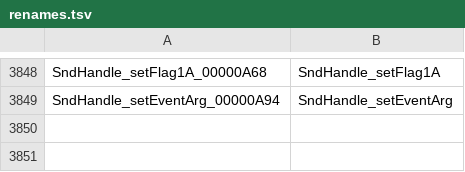
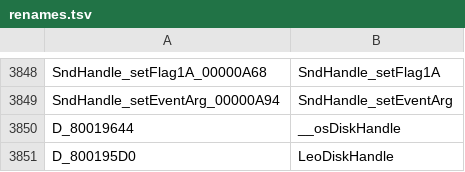
Before and after one commit to djsaunde/1080-decomp, a TSV file: renames.tsv, drawn as a sheet; only a part is shown, gaps mark what is left out; the diff names each change by its address in the sheet, - before the commit and + after, or states it on an @@ line.

```diff
--- a/renames.tsv
+++ b/renames.tsv
+row 3850: D_80019644 | __osDiskHandle
+row 3851: D_800195D0 | LeoDiskHandle
```
Also changed, not shown: 7 other files.
